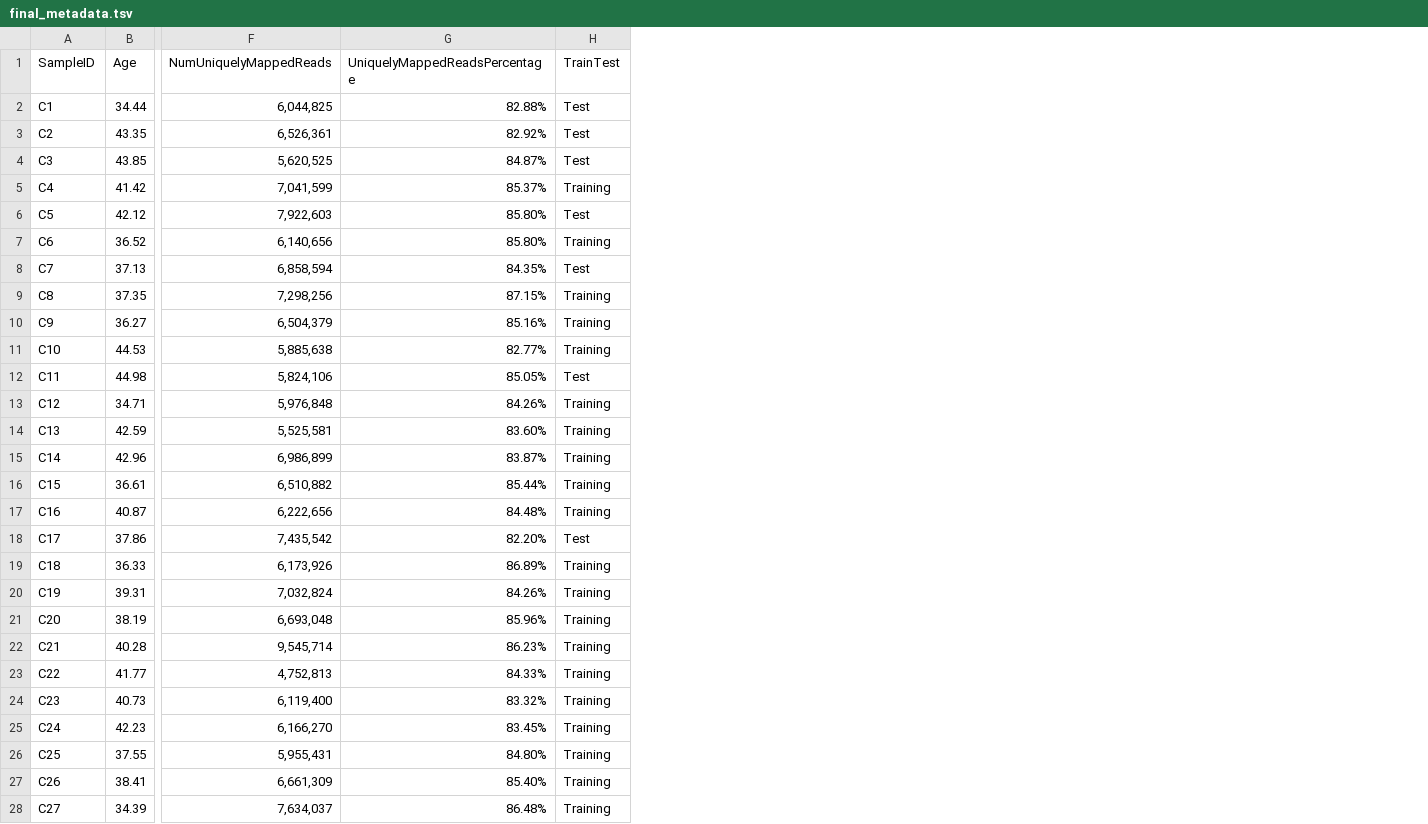
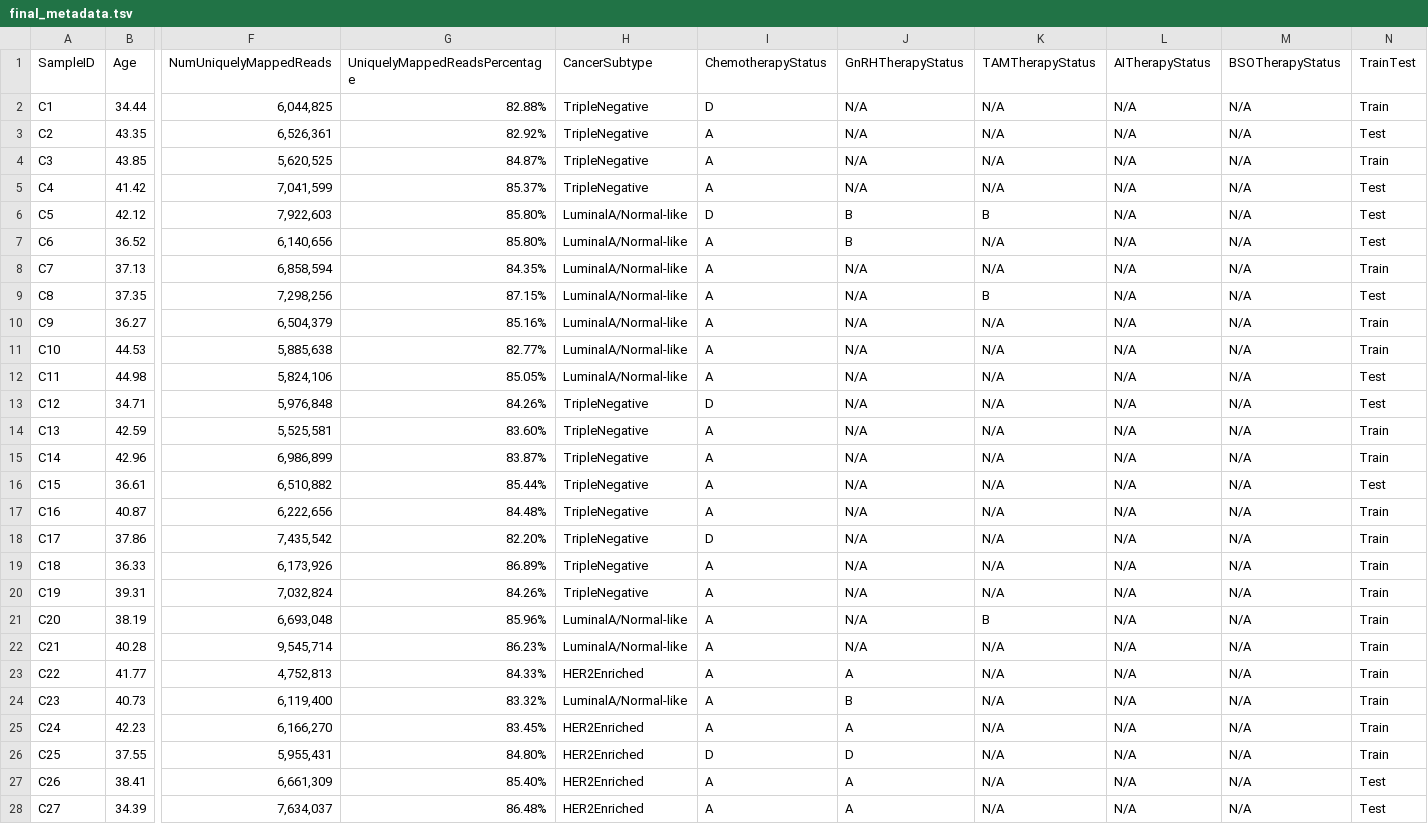
Before and after one commit to fedarko/283-project, a TSV file: data/final_metadata.tsv, drawn as a sheet; only a part is shown, gaps mark what is left out; addresses are those after the commit; the diff covers the shown part only; the diff names each change by its address in the sheet, - before the commit and + after, or states it on an @@ line.

```diff
--- a/data/final_metadata.tsv
+++ b/data/final_metadata.tsv
+column H (CancerSubtype), rows 2-28: TripleNegative | TripleNegative | TripleNegative | TripleNegative | LuminalA/Normal-like | LuminalA/Normal-like | LuminalA/Normal-like | LuminalA/Normal-like | LuminalA/Normal-like | LuminalA/Normal-like | LuminalA/Normal-like | TripleNegative | TripleNegative | TripleNegative | TripleNegative | TripleNegative | TripleNegative | TripleNegative | TripleNegative | LuminalA/Normal-like | LuminalA/Normal-like | HER2Enriched | LuminalA/Normal-like | HER2Enriched | HER2Enriched | HER2Enriched | HER2Enriched
+column I (ChemotherapyStatus), rows 2-28: D | A | A | A | D | A | A | A | A | A | A | D | A | A | A | A | D | A | A | A | A | A | A | A | D | A | A
+column J (GnRHTherapyStatus), rows 2-28: N/A | N/A | N/A | N/A | B | B | N/A | N/A | N/A | N/A | N/A | N/A | N/A | N/A | N/A | N/A | N/A | N/A | N/A | N/A | N/A | A | B | A | D | A | A
+column K (TAMTherapyStatus), rows 2-28: N/A | N/A | N/A | N/A | B | N/A | N/A | B | N/A | N/A | N/A | N/A | N/A | N/A | N/A | N/A | N/A | N/A | N/A | B | N/A | N/A | N/A | N/A | N/A | N/A | N/A
+column L (AITherapyStatus), rows 2-28: all N/A
+column M (BSOTherapyStatus), rows 2-28: all N/A
-N2 (TrainTest): Test
+N2 (TrainTest): Train
-N4 (TrainTest): Test
+N4 (TrainTest): Train
-N5 (TrainTest): Training
+N5 (TrainTest): Test
-N7 (TrainTest): Training
+N7 (TrainTest): Test
-N8 (TrainTest): Test
+N8 (TrainTest): Train
-N9 (TrainTest): Training
+N9 (TrainTest): Test
-N10:N11 (TrainTest): Training
+N10:N11 (TrainTest): Train
-N13 (TrainTest): Training
+N13 (TrainTest): Test
-N14:N15 (TrainTest): Training
+N14:N15 (TrainTest): Train
-N16 (TrainTest): Training
+N16 (TrainTest): Test
-N17 (TrainTest): Training
+N17 (TrainTest): Train
-N18 (TrainTest): Test
+N18 (TrainTest): Train
-N19:N26 (TrainTest): Training
+N19:N26 (TrainTest): Train
-N27:N28 (TrainTest): Training
+N27:N28 (TrainTest): Test
```
Also changed, not shown: 92 edited cells elsewhere in this file, data/merged_metadata.tsv, 7 other files.
